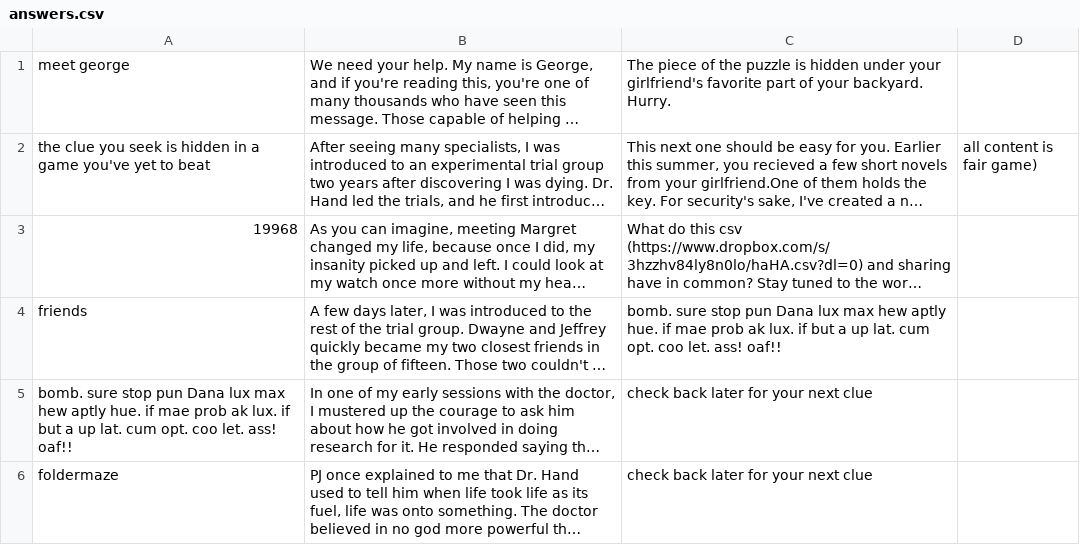
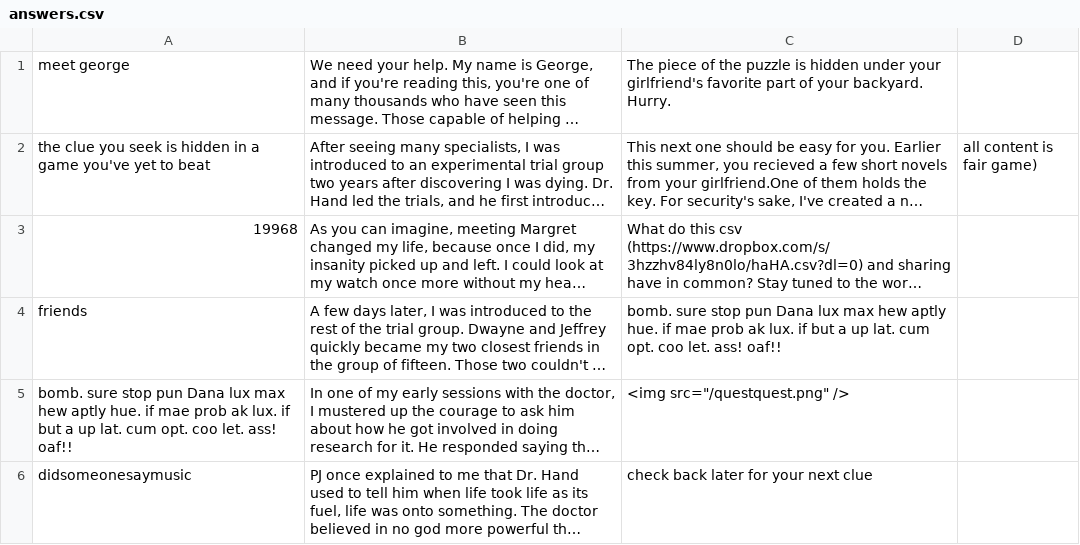
Before and after one commit to eurbs/ntbdth_web, a CSV file: app/answers.csv, drawn as a sheet; long unchanged cells end in …; the diff names each change by its address in the sheet, - before the commit and + after, or states it on an @@ line.

Commit message:
added support for raw html to render an image clue

```diff
--- a/app/answers.csv
+++ b/app/answers.csv
-C5: check back later for your next clue
+C5: <img src="/questquest.png" />
-A6: foldermaze
+A6: didsomeonesaymusic
```
Also changed, not shown: 3 other files.
